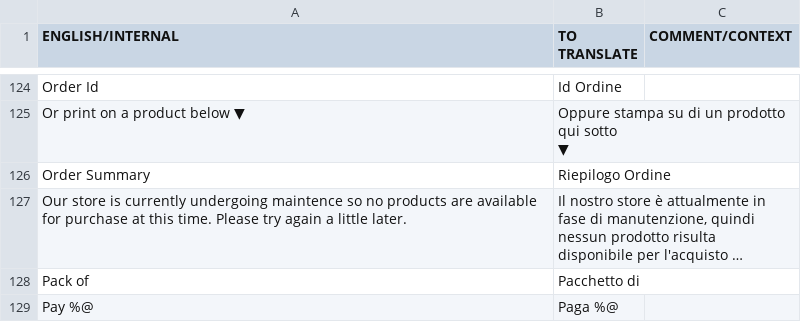
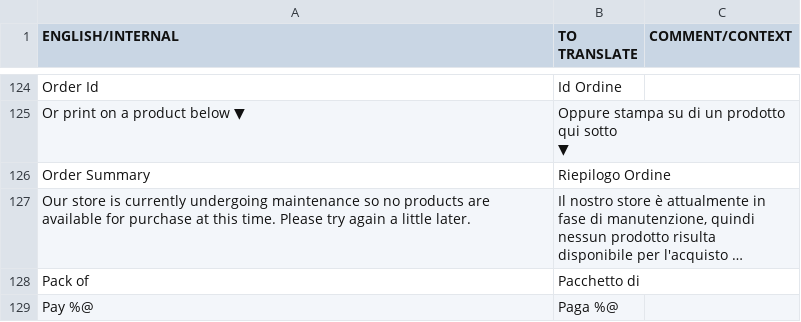
Before and after one commit to OceanLabs/iOS-Print-SDK, a CSV file: Kite-SDK/PSPrintSDK/OLKiteLocalizationResources.bundle/it.lproj/KitePrintSDK.translated.csv, drawn as a sheet; only a part is shown, gaps mark what is left out; long unchanged cells end in …; the diff names each change by its address in the sheet, - before the commit and + after, or states it on an @@ line.

Commit message:
Fixed typo
Fixes issue #283

```diff
--- a/Kite-SDK/PSPrintSDK/OLKiteLocalizationResources.bundle/it.lproj/KitePrintSDK.translated.csv
+++ b/Kite-SDK/PSPrintSDK/OLKiteLocalizationResources.bundle/it.lproj/KitePrintSDK.translated.csv
-A127 (ENGLISH/INTERNAL): …currently undergoing maintence so no…
+A127 (ENGLISH/INTERNAL): …currently undergoing maintenance so no…
```
Also changed, not shown: Kite-SDK/PSPrintSDK/OLKiteLocalizationResources.bundle/da.lproj/KitePrintSDK.translated.csv, Kite-SDK/PSPrintSDK/OLKiteLocalizationResources.bundle/de.lproj/KitePrintSDK.translated.csv, 12 other files.
